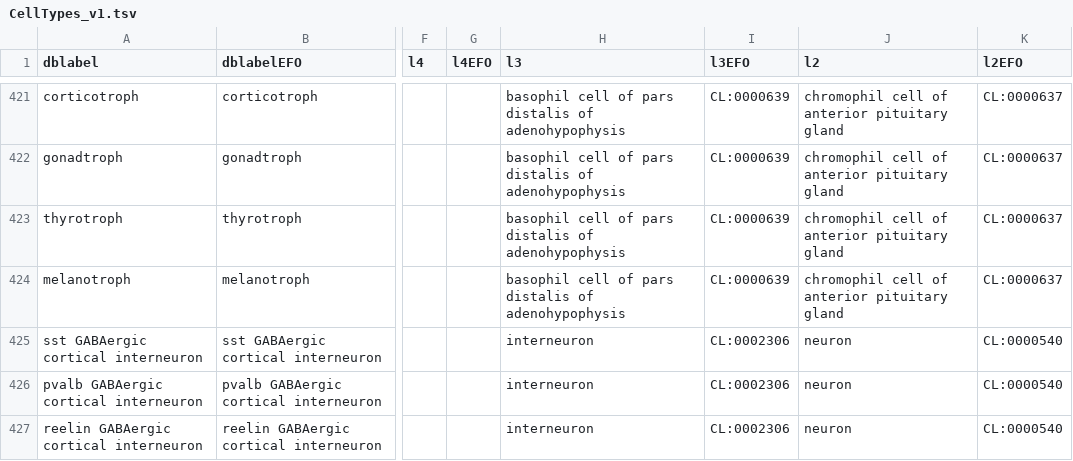
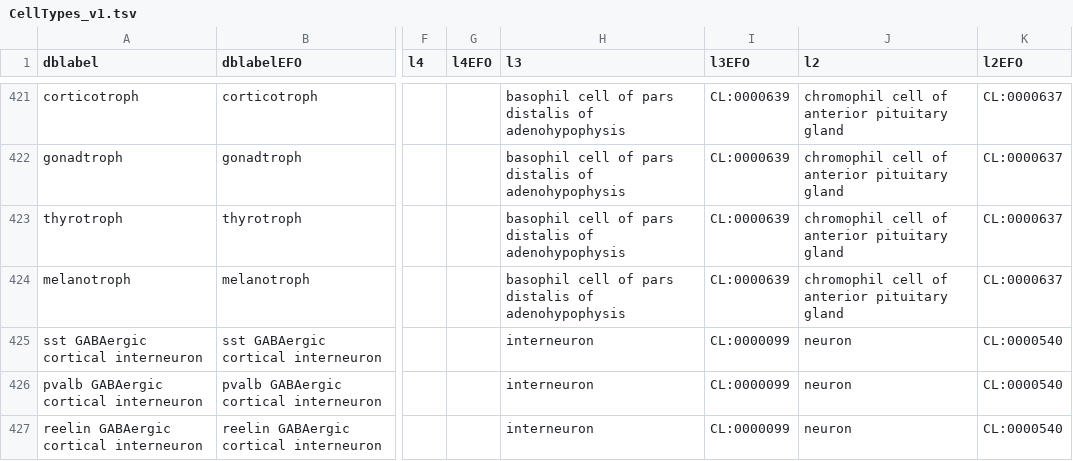
Before and after one commit to bedapub/besca, a TSV file: besca/datasets/nomenclature/CellTypes_v1.tsv, drawn as a sheet; only a part is shown, gaps mark what is left out; the diff covers the shown part only; the diff names each change by its address in the sheet, - before the commit and + after, or states it on an @@ line.

```diff
--- a/besca/datasets/nomenclature/CellTypes_v1.tsv
+++ b/besca/datasets/nomenclature/CellTypes_v1.tsv
-I425:I427 (l3EFO): CL:0002306
+I425:I427 (l3EFO): CL:0000099
```
Also changed, not shown: 3 added rows and 6 edited cells elsewhere in this file.
